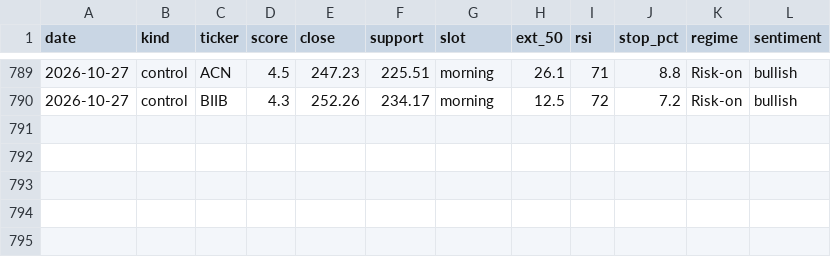
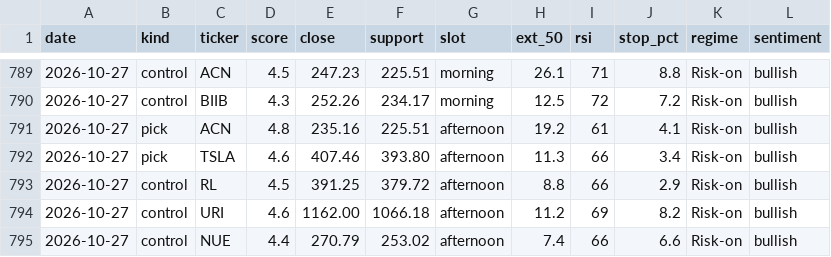
Before and after one commit to iceman4444-ai/TA-Chart-Agent, a CSV file: picks_ledger.csv, drawn as a sheet; only a part is shown, gaps mark what is left out.

```diff
--- a/picks_ledger.csv
+++ b/picks_ledger.csv
@@ -790 +790,6 @@ date,kind,ticker,score,close,support,slot,ext_50,rsi,stop_pct,regime,sentiment
 2026-10-27,control,BIIB,4.3,252.26,234.17,morning,12.5,72,7.2,Risk-on,bullish
+2026-10-27,pick,ACN,4.8,235.16,225.51,afternoon,19.2,61,4.1,Risk-on,bullish
+2026-10-27,pick,TSLA,4.6,407.46,393.80,afternoon,11.3,66,3.4,Risk-on,bullish
+2026-10-27,control,RL,4.5,391.25,379.72,afternoon,8.8,66,2.9,Risk-on,bullish
+2026-10-27,control,URI,4.6,1162.00,1066.18,afternoon,11.2,69,8.2,Risk-on,bullish
+2026-10-27,control,NUE,4.4,270.79,253.02,afternoon,7.4,66,6.6,Risk-on,bullish
```
Also changed, not shown: 1 other file.
